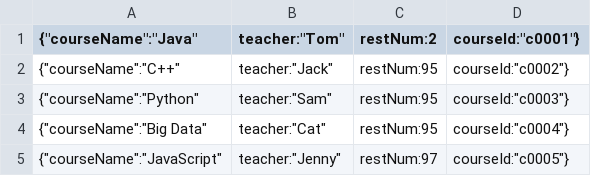
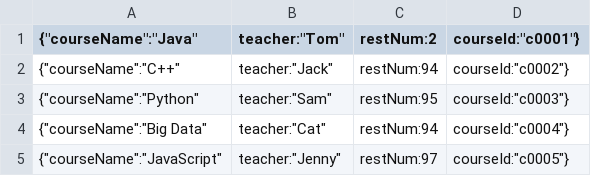
Before and after one commit to HfZhang-code/Class-Registration-System, a CSV file: db/courses.csv, drawn as a sheet.

```diff
--- a/db/courses.csv
+++ b/db/courses.csv
@@ -1,5 +1,5 @@
 {"courseName":"Java","teacher":"Tom","restNum":2,"courseId":"c0001"}
-{"courseName":"C++","teacher":"Jack","restNum":95,"courseId":"c0002"}
+{"courseName":"C++","teacher":"Jack","restNum":94,"courseId":"c0002"}
 {"courseName":"Python","teacher":"Sam","restNum":95,"courseId":"c0003"}
-{"courseName":"Big Data","teacher":"Cat","restNum":95,"courseId":"c0004"}
+{"courseName":"Big Data","teacher":"Cat","restNum":94,"courseId":"c0004"}
 {"courseName":"JavaScript","teacher":"Jenny","restNum":97,"courseId":"c0005"}
```
Also changed, not shown: db/selected.csv, 3 other files.
